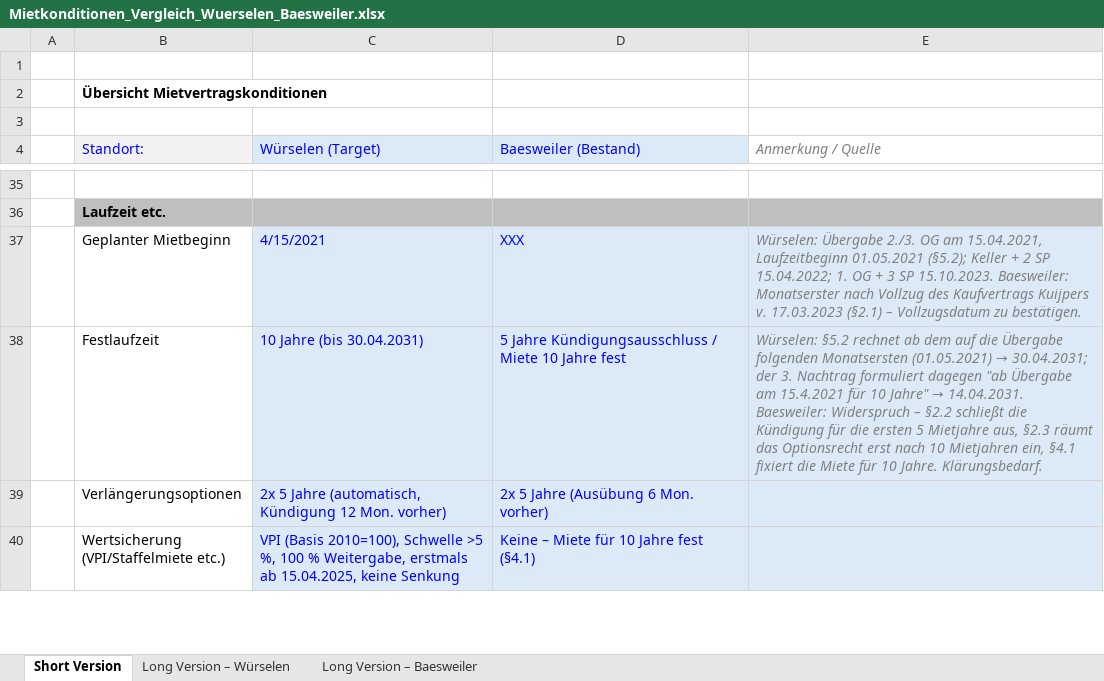
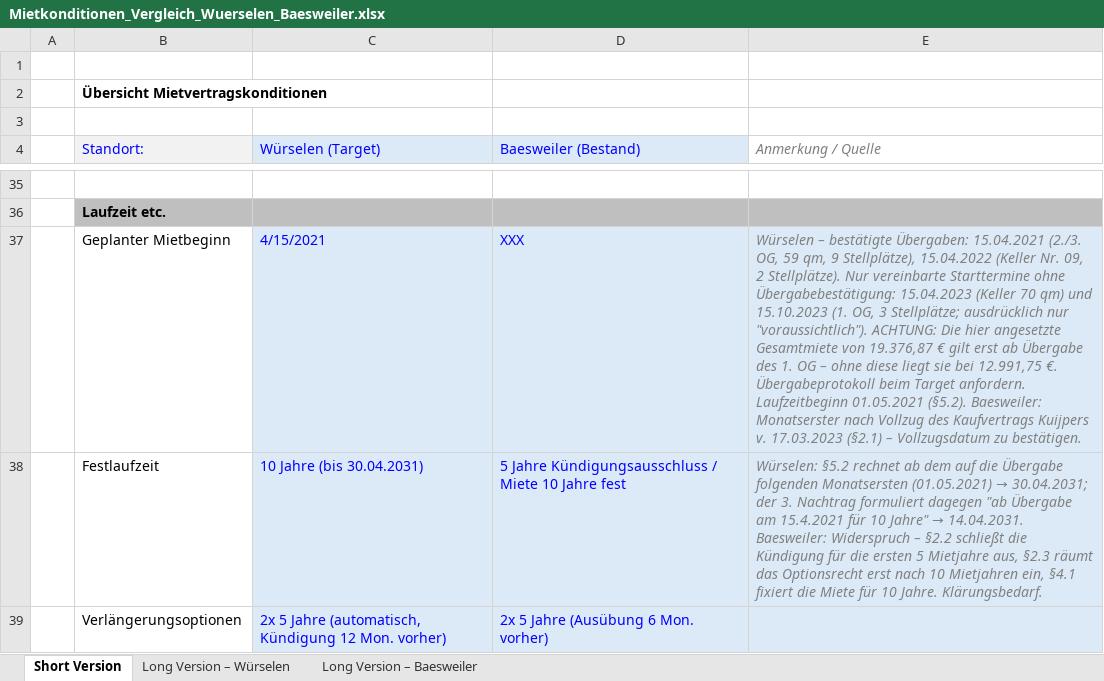
Before and after one commit to findingNemo0o0/repository, an Excel workbook: mietkonditionen/Mietkonditionen_Vergleich_Wuerselen_Baesweiler.xlsx, sheet Short Version, drawn as a sheet; only a part is shown, gaps mark what is left out; the shorter side is filled out with more unchanged rows; values as stored, in another font and other column widths than the file's, no borders; the diff names each change by its address in the sheet, - before the commit and + after, or states it on an @@ line.

```diff
--- a/mietkonditionen/Mietkonditionen_Vergleich_Wuerselen_Baesweiler.xlsx (sheet Short Version)
+++ b/mietkonditionen/Mietkonditionen_Vergleich_Wuerselen_Baesweiler.xlsx (sheet Short Version)
-E37 (Anmerkung / Quelle): Würselen: Übergabe 2./3. OG am 15.04.2021, Laufzeitbeginn 01.05.2021 (§5.2); Keller + 2 SP 15.04.2022; 1. OG + 3 SP 15.10.2023. Baesweiler: Monatserster…
+E37 (Anmerkung / Quelle): Würselen – bestätigte Übergaben: 15.04.2021 (2./3. OG, 59 qm, 9 Stellplätze), 15.04.2022 (Keller Nr. 09, 2 Stellplätze). Nur vereinbarte Starttermine ohne Übergabebestätigung: 15.04.2023 (Keller 70 qm) und 15.10.2023 (1. OG, 3 Stellplätze; ausdrücklich nur "voraussichtlich"). ACHTUNG: Die hier angesetzte Gesamtmiete von 19.376,87 € gilt erst ab Übergabe des 1. OG – ohne diese liegt sie bei 12.991,75 €. Übergabeprotokoll beim Target anfordern. Laufzeitbeginn 01.05.2021 (§5.2). Baesweiler: Monatserster…
```
Also changed, not shown: sheet Long Version – Würselen.
